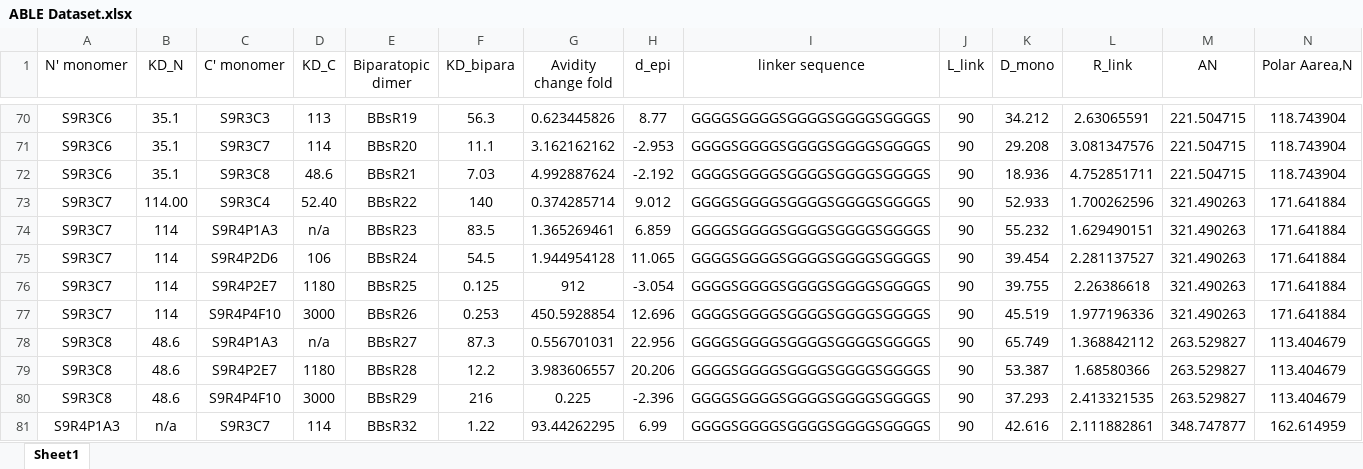
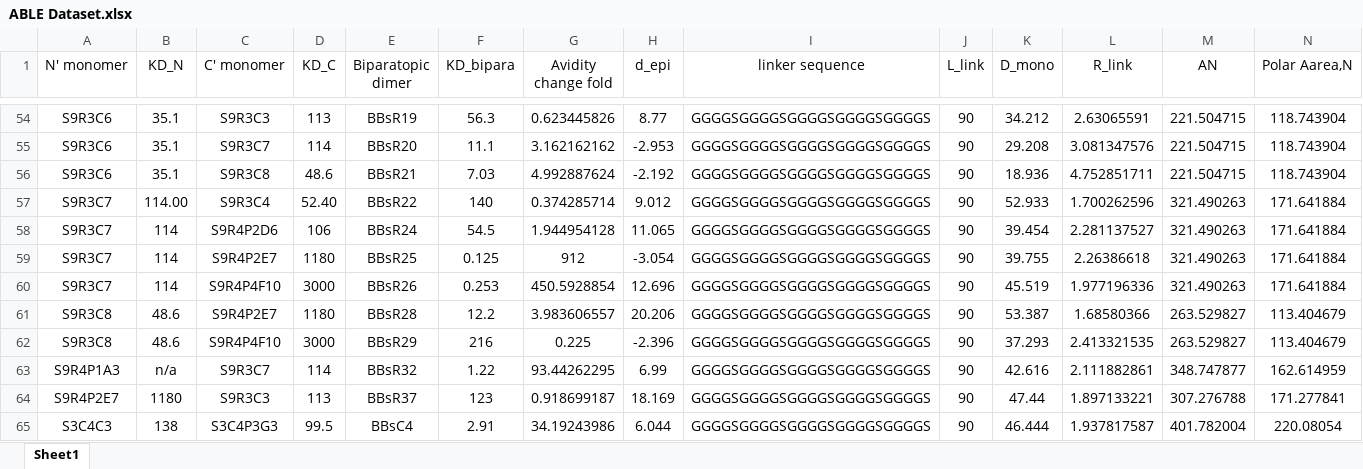
Before and after one commit to Jinhua9/ABLE-nanobody, an Excel workbook: data/ABLE Dataset.xlsx, sheet Sheet1, drawn as a sheet; only a part is shown, gaps mark what is left out; the shorter side is filled out with more unchanged rows; values as stored, in another font and other column widths than the file's, no borders; rows hold the shown columns only; the diff covers the shown part only; the diff names each change by its address in the sheet, - before the commit and + after, or states it on an @@ line.

```diff
--- a/data/ABLE Dataset.xlsx (sheet Sheet1)
+++ b/data/ABLE Dataset.xlsx (sheet Sheet1)
-row 74: S9R3C7 | 114 | S9R4P1A3 | n/a | BBsR23 | 83.5 | 1.365269461 | 6.859 | GGGGSGGGGSGGGGSGGGGSGGGGS | 90 | 55.232 | 1.629490151 | 321.490263 | 171.641884
-row 78: S9R3C8 | 48.6 | S9R4P1A3 | n/a | BBsR27 | 87.3 | 0.556701031 | 22.956 | GGGGSGGGGSGGGGSGGGGSGGGGS | 90 | 65.749 | 1.368842112 | 263.529827 | 113.404679
```
Also changed, not shown: 26 removed rows elsewhere in this sheet, formulas that keep their value.
